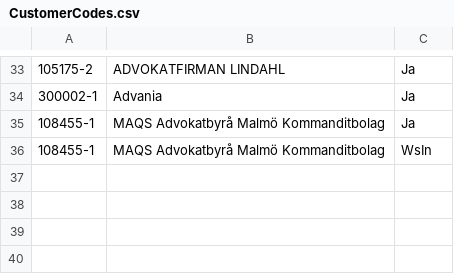
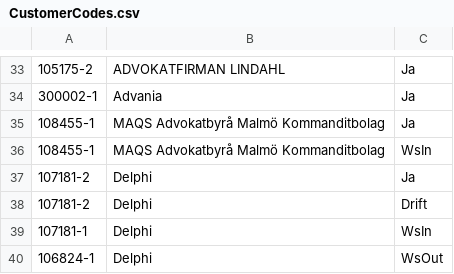
Before and after one commit to Etrisa/AutoMate-Agresso, a CSV file: CustomerCodes.csv, drawn as a sheet; only a part is shown, gaps mark what is left out.

Commit message:
delphi added

```diff
--- a/CustomerCodes.csv
+++ b/CustomerCodes.csv
@@ -36 +36,5 @@
 108455-1,MAQS Advokatbyrå Malmö Kommanditbolag,WsIn
+107181-2,Delphi,Ja
+107181-2,Delphi,Drift
+107181-1,Delphi,WsIn
+106824-1,Delphi,WsOut
```
